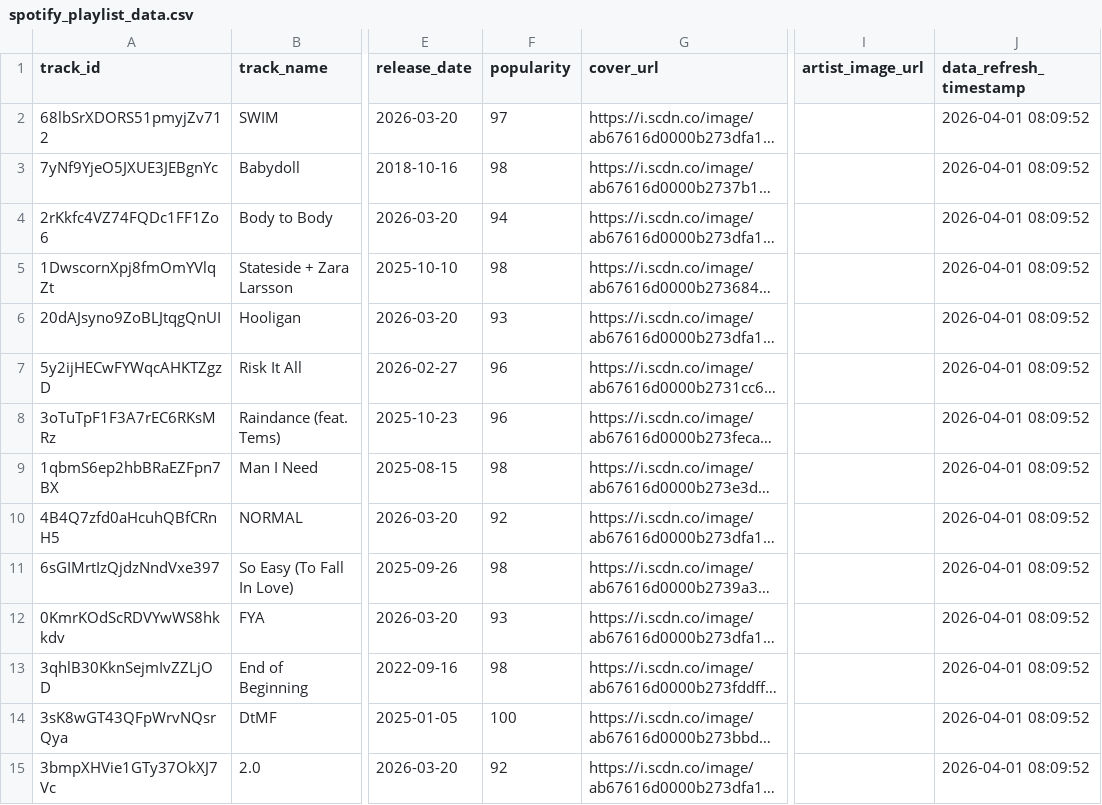
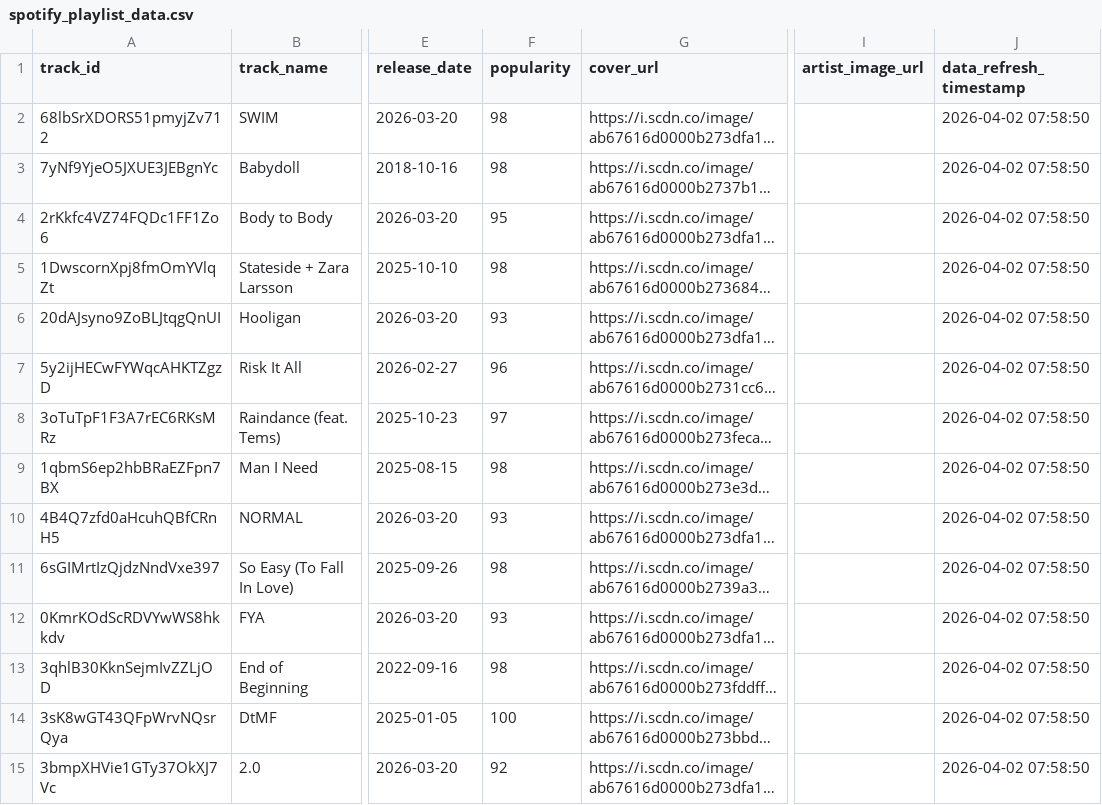
Before and after one commit to AmjadKudsi/spotify-live-refresh, a CSV file: spotify_playlist_data.csv, drawn as a sheet; only a part is shown, gaps mark what is left out; long unchanged cells end in …; the diff covers the shown part only; the diff names each change by its address in the sheet, - before the commit and + after, or states it on an @@ line.

```diff
--- a/spotify_playlist_data.csv
+++ b/spotify_playlist_data.csv
-F2 (popularity): 97
+F2 (popularity): 98
-J2:J15 (data_refresh_timestamp): 2026-04-01 08:09:52
+J2:J15 (data_refresh_timestamp): 2026-04-02 07:58:50
-F4 (popularity): 94
+F4 (popularity): 95
-F8 (popularity): 96
+F8 (popularity): 97
-F10 (popularity): 92
+F10 (popularity): 93
```
Also changed, not shown: 97 edited cells elsewhere in this file.
